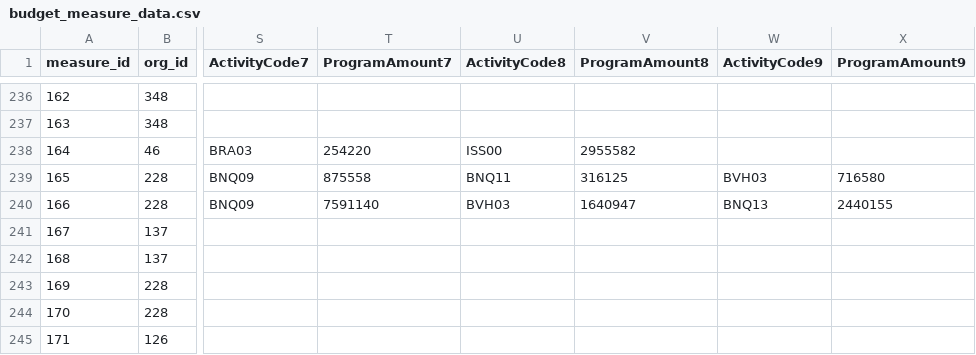
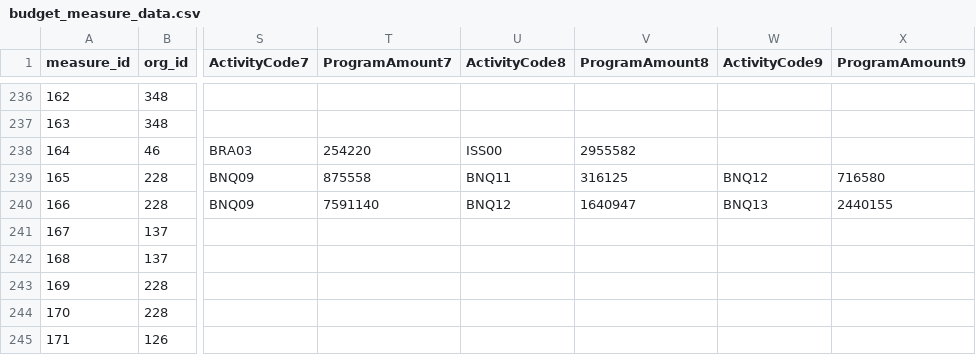
Before and after one commit to TBS-EACPD/infobase, a CSV file: data/budget_measure_data.csv, drawn as a sheet; only a part is shown, gaps mark what is left out; the diff names each change by its address in the sheet, - before the commit and + after, or states it on an @@ line.

Commit message:
More budget measure data fixes, catch and handle case where the budget tracker displays data for an activity code that doesn't match an existing program (hopefully doesn't happen in prod, just making testing easier for now)

```diff
--- a/data/budget_measure_data.csv
+++ b/data/budget_measure_data.csv
-W239 (ActivityCode9): BVH03
+W239 (ActivityCode9): BNQ12
-U240 (ActivityCode8): BVH03
+U240 (ActivityCode8): BNQ12
```
Also changed, not shown: 2 other files.
